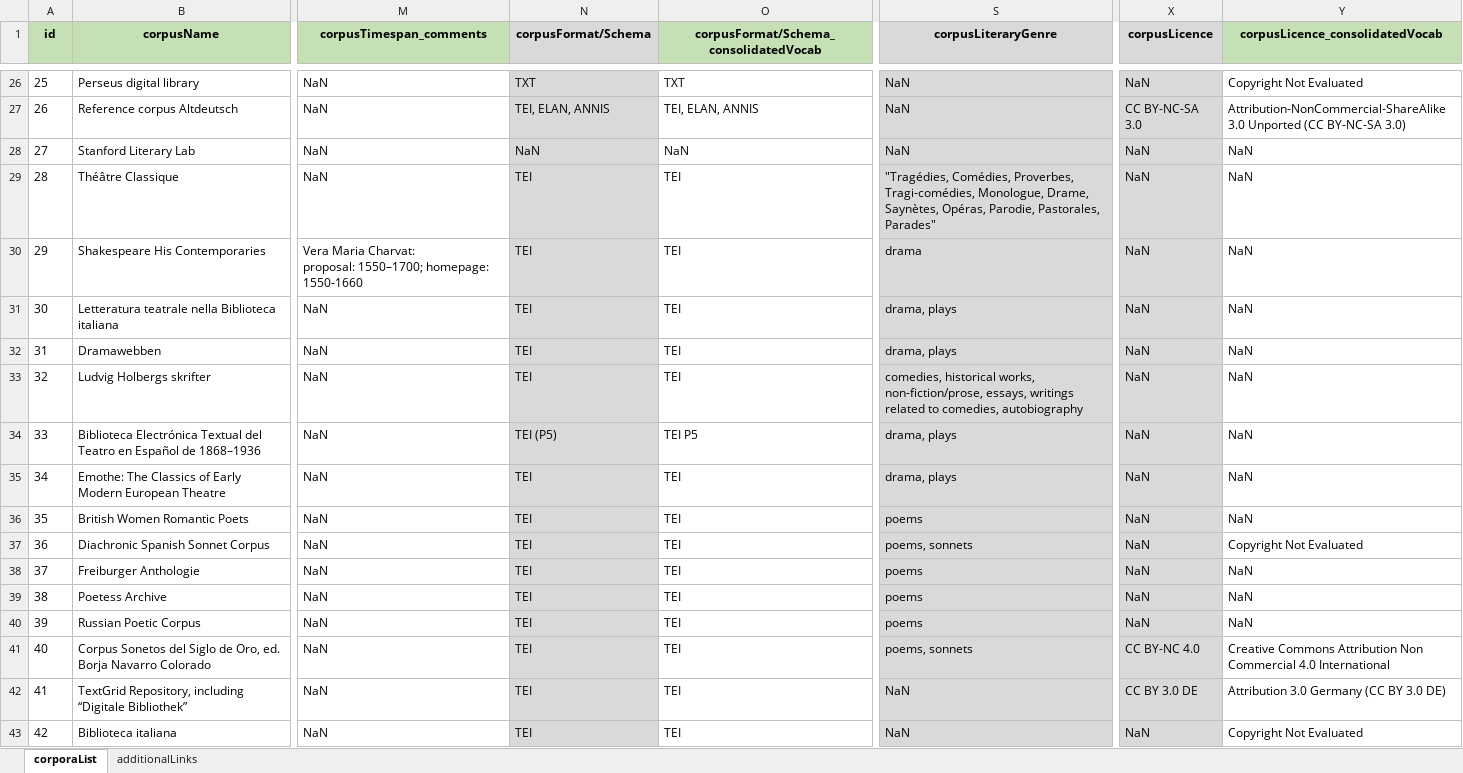
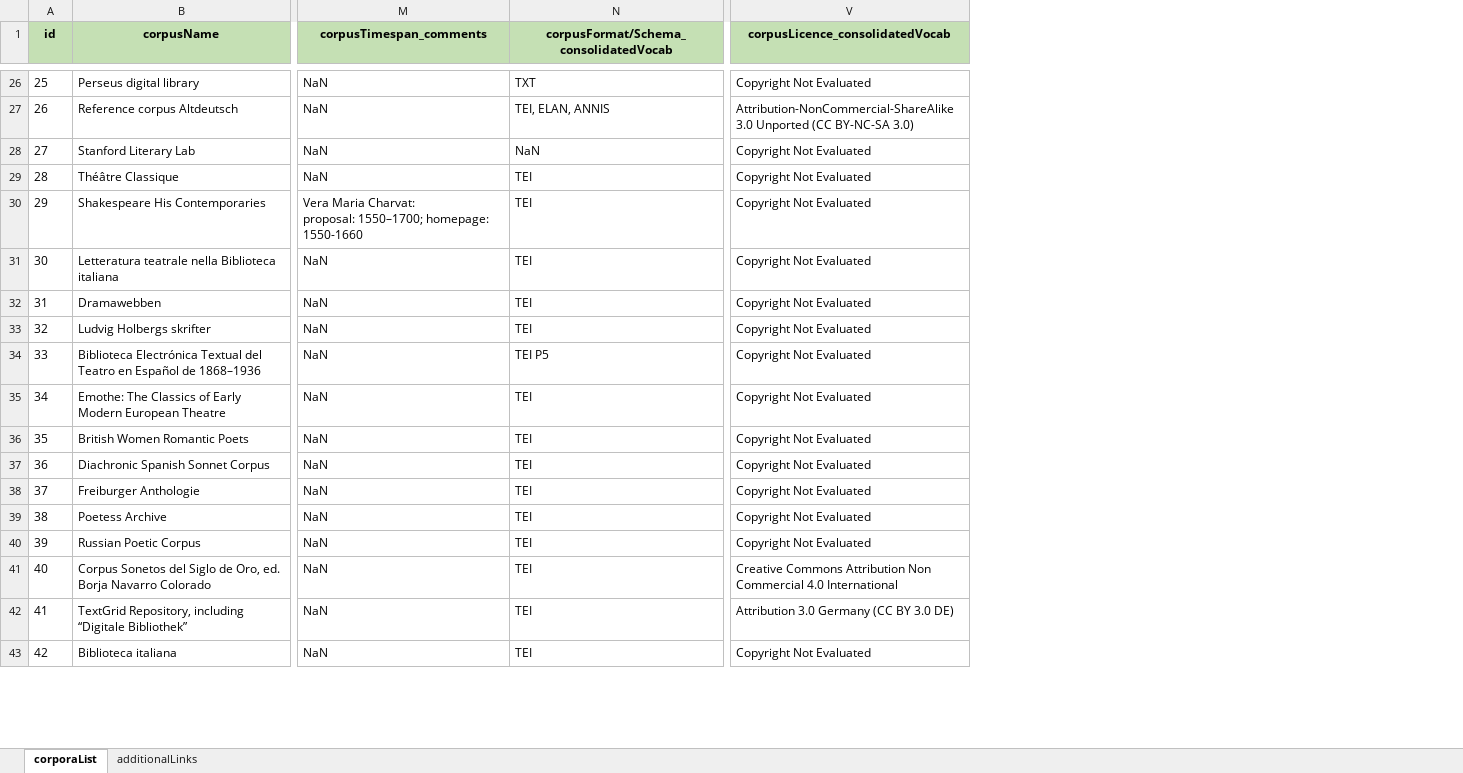
Before and after one commit to lu-pl/cortab, an Excel workbook: cortab/sheets/corpusTable_prep.xlsx, sheet corporaList, drawn as a sheet; only a part is shown, gaps mark what is left out; values as stored, in another font and other column widths than the file's, no borders; removed rows and columns are numbered as before the commit, all else as after; the diff covers the shown part only; the diff names each change by its address in the sheet, - before the commit and + after, or states it on an @@ line.

Commit message:
Fresh corpusTable

```diff
--- a/cortab/sheets/corpusTable_prep.xlsx (sheet corporaList)
+++ b/cortab/sheets/corpusTable_prep.xlsx (sheet corporaList)
-column N (corpusFormat/Schema), rows 26-43: TXT | TEI, ELAN, ANNIS | NaN | TEI | TEI | TEI | TEI | TEI | TEI (P5) | TEI | TEI | TEI | TEI | TEI | TEI | TEI | TEI | TEI
-column S (corpusLiteraryGenre), rows 26-43: NaN | NaN | NaN | "Tragédies, Comédies, Proverbes, Tragi-comédies, Monologue, Drame, Saynètes, Opéras, Parodie, Pastorales, Parades" | drama | drama, plays | drama, plays | comedies, historical works, non-fiction/prose, essays, writings related to comedies, autobiography | drama, plays | drama, plays | poems | poems, sonnets | poems | poems | poems | poems, sonnets | NaN | NaN
-column X (corpusLicence), rows 26-43: NaN | CC BY-NC-SA 3.0 | NaN | NaN | NaN | NaN | NaN | NaN | NaN | NaN | NaN | NaN | NaN | NaN | NaN | CC BY-NC 4.0 | CC BY 3.0 DE | NaN
-V28:V36 (corpusLicence_consolidatedVocab): NaN
+V28:V36 (corpusLicence_consolidatedVocab): Copyright Not Evaluated
-V38:V40 (corpusLicence_consolidatedVocab): NaN
+V38:V40 (corpusLicence_consolidatedVocab): Copyright Not Evaluated
```
Also changed, not shown: 45 edited cells elsewhere in this sheet, 1 other file.
